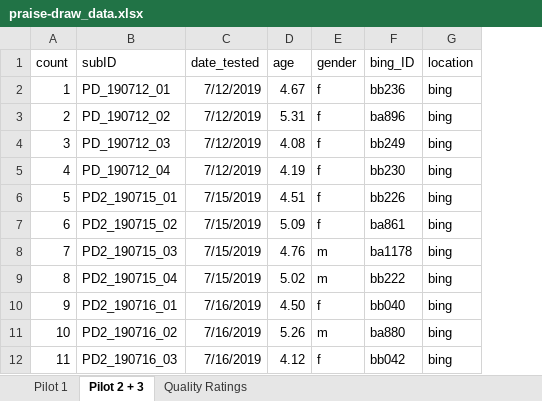
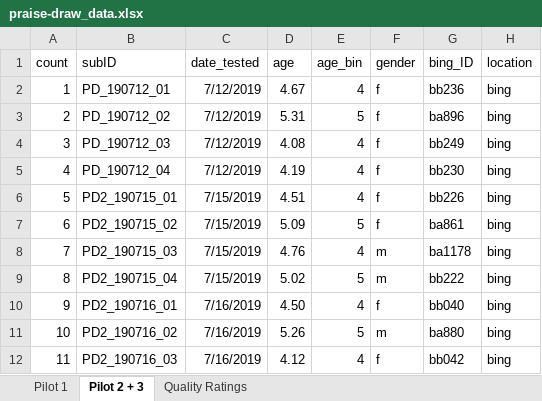
Before and after one commit to masaba/praise-draw, an Excel workbook: analysis/praise-draw_data.xlsx, sheet Pilot 2 + 3, drawn as a sheet; only a part is shown; values as stored, in another font and other column widths than the file's, no borders; the diff names each change by its address in the sheet, - before the commit and + after, or states it on an @@ line.

```diff
--- a/analysis/praise-draw_data.xlsx (sheet Pilot 2 + 3)
+++ b/analysis/praise-draw_data.xlsx (sheet Pilot 2 + 3)
+column E (age_bin), rows 2-12: 4 | 5 | 4 | 4 | 4 | 5 | 4 | 5 | 4 | 5 | 4
```
Also changed, not shown: 20 other files.
